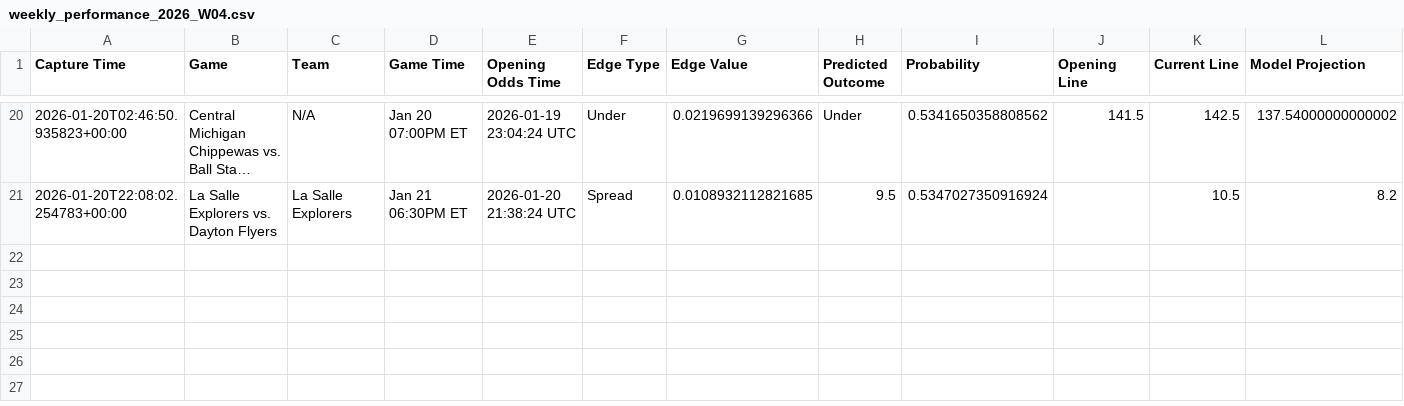
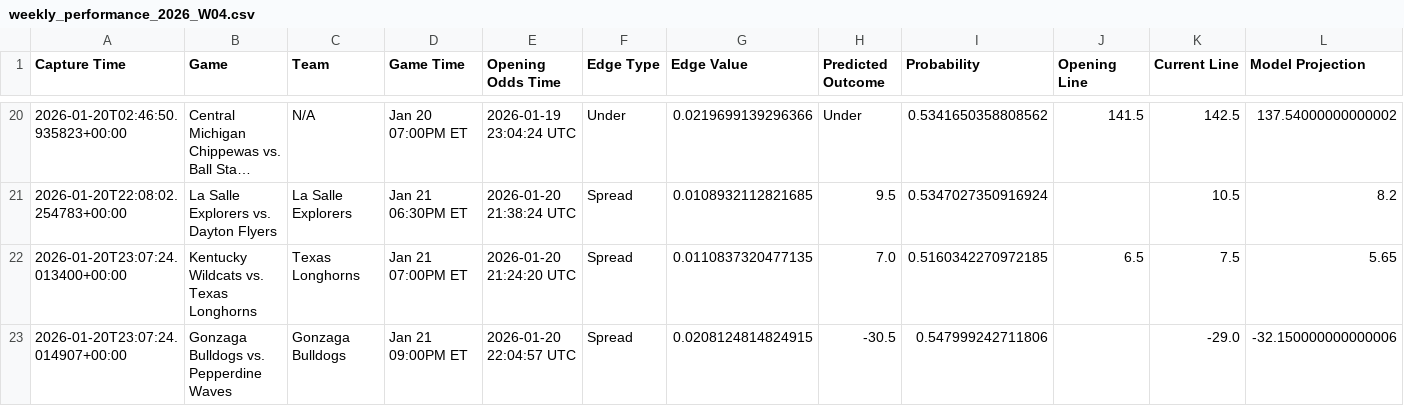
Before and after one commit to trashduty/kp_test, a CSV file: performance_tracking/weekly_performance_2026_W04.csv, drawn as a sheet; only a part is shown, gaps mark what is left out; long unchanged cells end in ….

```diff
--- a/performance_tracking/weekly_performance_2026_W04.csv
+++ b/performance_tracking/weekly_performance_2026_W04.csv
@@ -21 +21,3 @@ Capture Time,Game,Team,Game Time,Opening Odds Time,Edge Type,Edge Value,Predicte
 2026-01-20T22:08:02.254783+00:00,La Salle Explorers vs. Dayton Flyers,La Salle Explorers,Jan 21 06:30PM ET,2026-01-20 21:38:24 UTC,Spread,0.0108932112821685,9.5,0.5347027350916924,,10.5,8.2
+2026-01-20T23:07:24.013400+00:00,Kentucky Wildcats vs. Texas Longhorns,Texas Longhorns,Jan 21 07:00PM ET,2026-01-20 21:24:20 UTC,Spread,0.0110837320477135,7.0,0.5160342270972185,6.5,7.5,5.65
+2026-01-20T23:07:24.014907+00:00,Gonzaga Bulldogs vs. Pepperdine Waves,Gonzaga Bulldogs,Jan 21 09:00PM ET,2026-01-20 22:04:57 UTC,Spread,0.0208124814824915,-30.5,0.547999242711806,,-29.0,-32.150000000000006
```
Also changed, not shown: 1 other file.
